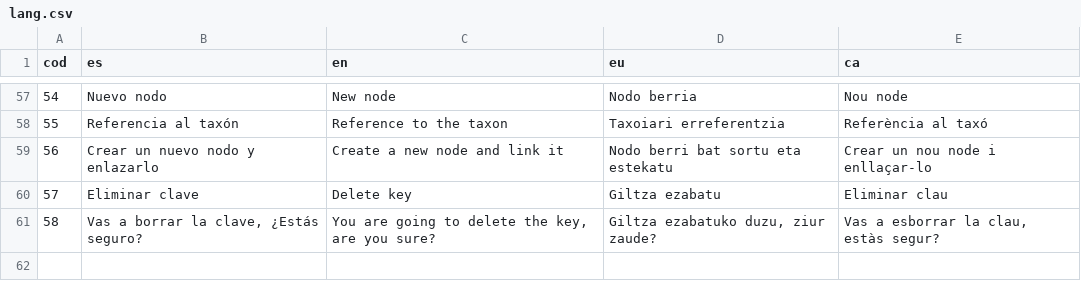
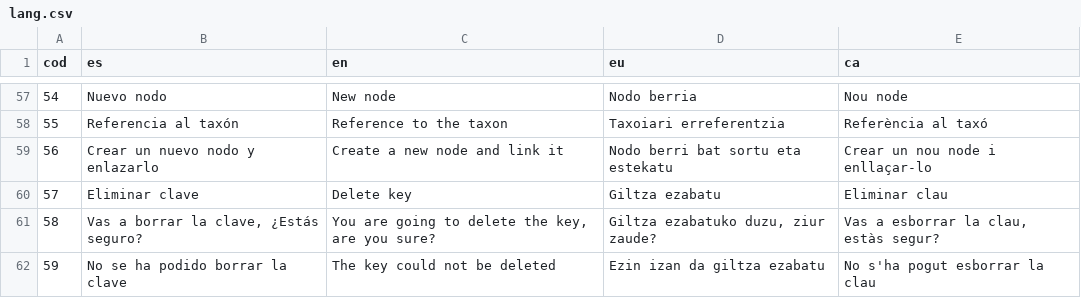
Before and after one commit to TAXO-GG/Frontend, a CSV file: lang.csv, drawn as a sheet; only a part is shown, gaps mark what is left out; the diff names each change by its address in the sheet, - before the commit and + after, or states it on an @@ line.

```diff
--- a/lang.csv
+++ b/lang.csv
+row 62: 59 | No se ha podido borrar la clave | The key could not be deleted | Ezin izan da giltza ezabatu | No s'ha pogut esborrar la clau
```
Also changed, not shown: 1 other file.
